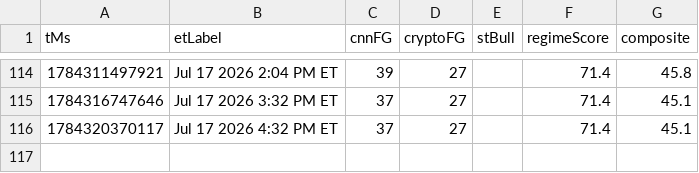
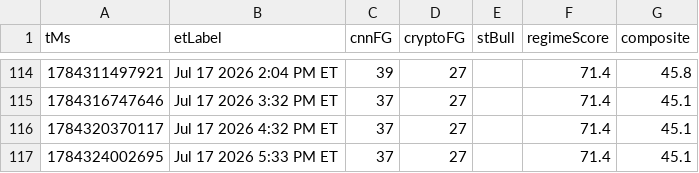
Before and after one commit to Jad-Naitali/market-feed, a CSV file: docs/mood-history.csv, drawn as a sheet; only a part is shown, gaps mark what is left out.

```diff
--- a/docs/mood-history.csv
+++ b/docs/mood-history.csv
@@ -116 +116,2 @@ tMs,etLabel,cnnFG,cryptoFG,stBull,regimeScore,composite
 1784320370117,Jul 17 2026 4:32 PM ET,37,27,,71.4,45.1
+1784324002695,Jul 17 2026 5:33 PM ET,37,27,,71.4,45.1
```
Also changed, not shown: regime history.csv, 4 other files.
